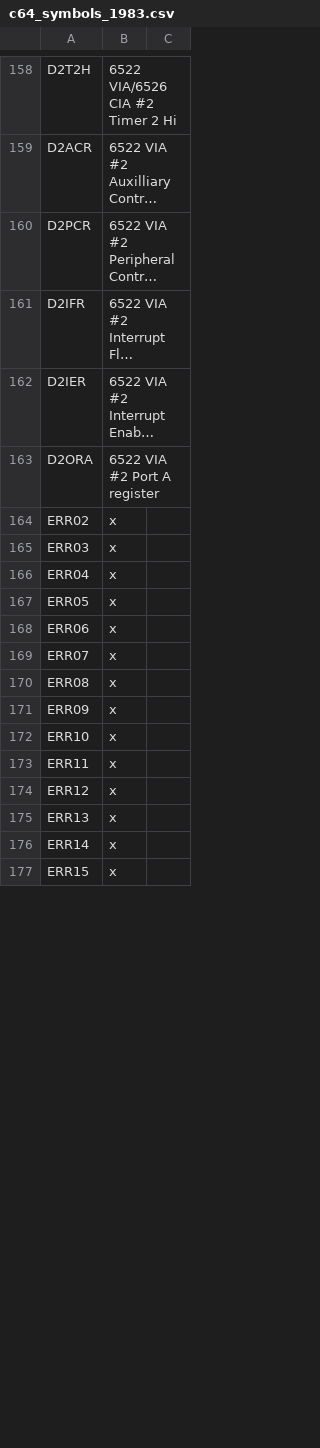
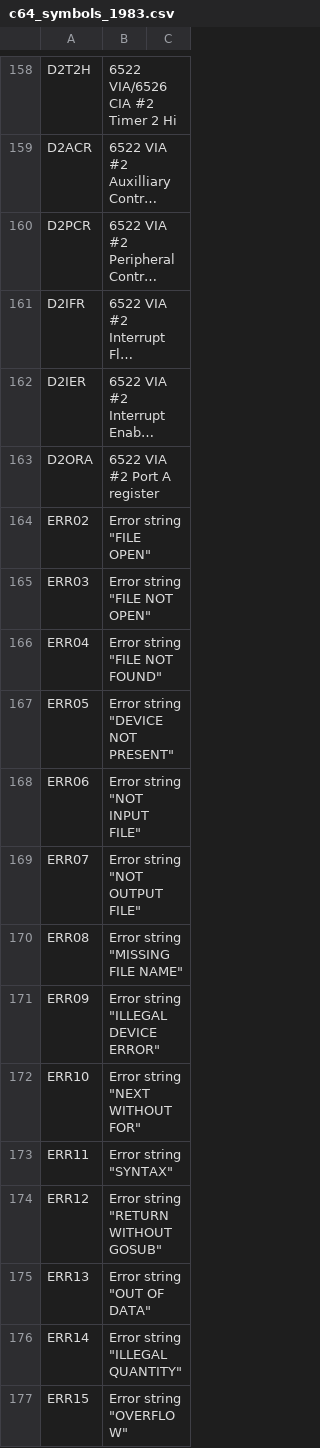
Before and after one commit to ethandicks/cbmsymbols, a CSV file: c64_symbols_1983.csv, drawn as a sheet; only a part is shown, gaps mark what is left out; long unchanged cells end in …; the diff covers the shown part only; the diff names each change by its address in the sheet, - before the commit and + after, or states it on an @@ line.

```diff
--- a/c64_symbols_1983.csv
+++ b/c64_symbols_1983.csv
-B164: x
+B164: Error string "FILE OPEN"
-B165: x
+B165: Error string "FILE NOT OPEN"
-B166: x
+B166: Error string "FILE NOT FOUND"
-B167: x
+B167: Error string "DEVICE NOT PRESENT"
-B168: x
+B168: Error string "NOT INPUT FILE"
-B169: x
+B169: Error string "NOT OUTPUT FILE"
-B170: x
+B170: Error string "MISSING FILE NAME"
-B171: x
+B171: Error string "ILLEGAL DEVICE ERROR"
-B172: x
+B172: Error string "NEXT WITHOUT FOR"
-B173: x
+B173: Error string "SYNTAX"
-B174: x
+B174: Error string "RETURN WITHOUT GOSUB"
-B175: x
+B175: Error string "OUT OF DATA"
-B176: x
+B176: Error string "ILLEGAL QUANTITY"
-B177: x
+B177: Error string "OVERFLOW"
```
Also changed, not shown: 67 edited cells elsewhere in this file, pet_symbols_1981.csv.
